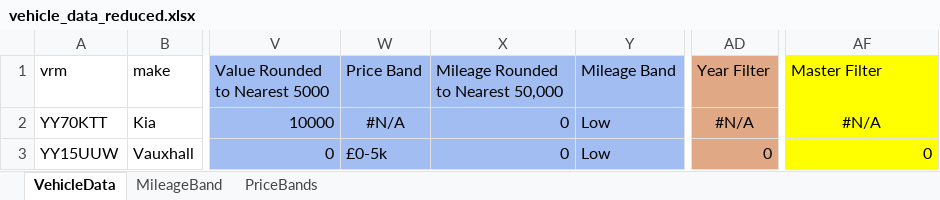
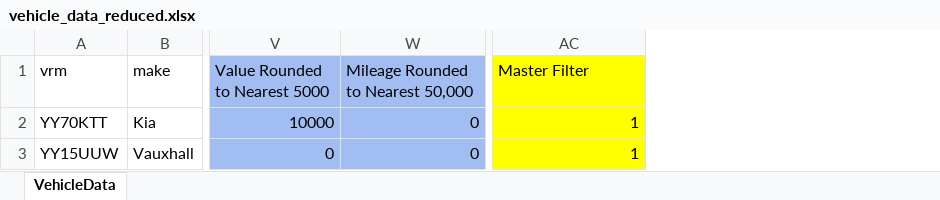
Before and after one commit to Oxford-Data-Processes/excel-2-python, an Excel workbook: data/excel_files_reduced/vehicle_data_reduced.xlsx, sheet VehicleData, drawn as a sheet; only a part is shown, gaps mark what is left out; values as stored, in another font and other column widths than the file's, no borders; removed rows and columns are numbered as before the commit, all else as after; the diff names each change by its address in the sheet, - before the commit and + after, or states it on an @@ line.

```diff
--- a/data/excel_files_reduced/vehicle_data_reduced.xlsx (sheet VehicleData)
+++ b/data/excel_files_reduced/vehicle_data_reduced.xlsx (sheet VehicleData)
-sheet tab: MileageBand
-sheet tab: PriceBands
-column W (Price Band), rows 2-3: #N/A | £0-5k
-column Y (Mileage Band), rows 2-3: Low | Low
-column AD (Year Filter), rows 2-3: #N/A | 0
-AC2 (Master Filter): #N/A
+AC2 (Master Filter): 1
-AC2 alignment: center
+AC2 alignment: right
-AC3 (Master Filter): 0
+AC3 (Master Filter): 1
```
Also changed, not shown: formulas that keep their value, data/excel_files_raw/vehicle_data_raw.xlsx, data/excel_files_reduced_clean/vehicle_data_reduced_clean.xlsx, 6 other files.
